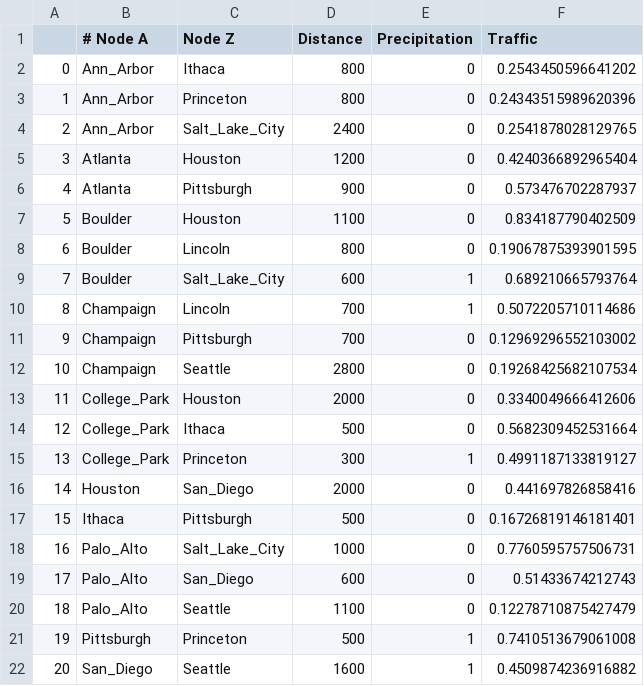
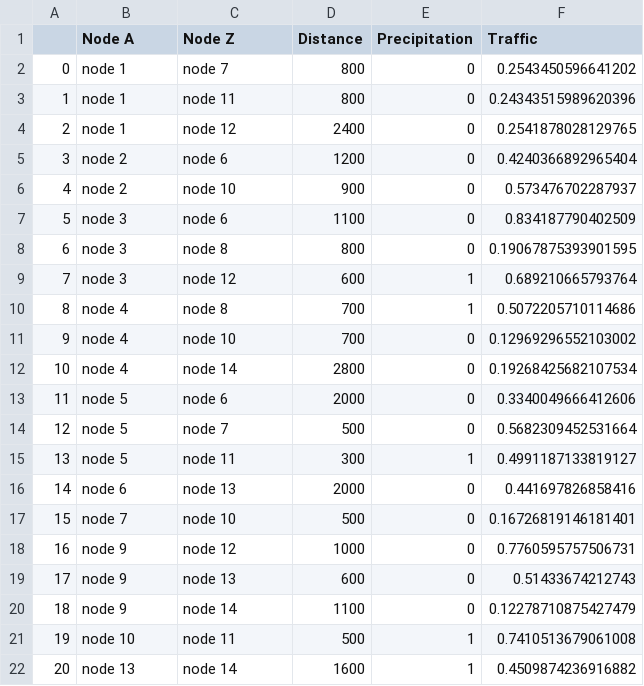
Before and after one commit to caimiao0714/optimization_stats_case_study, a CSV file: data/links_traffic_precipitation.csv, drawn as a sheet.

```diff
--- a/data/links_traffic_precipitation.csv
+++ b/data/links_traffic_precipitation.csv
@@ -1,22 +1,22 @@
-,# Node A,Node Z,Distance,Precipitation,Traffic
-0,Ann_Arbor,Ithaca,800,0,0.2543450596641202
-1,Ann_Arbor,Princeton,800,0,0.24343515989620396
-2,Ann_Arbor,Salt_Lake_City,2400,0,0.2541878028129765
-3,Atlanta,Houston,1200,0,0.4240366892965404
-4,Atlanta,Pittsburgh,900,0,0.573476702287937
-5,Boulder,Houston,1100,0,0.834187790402509
-6,Boulder,Lincoln,800,0,0.19067875393901595
-7,Boulder,Salt_Lake_City,600,1,0.689210665793764
-8,Champaign,Lincoln,700,1,0.5072205710114686
-9,Champaign,Pittsburgh,700,0,0.12969296552103002
-10,Champaign,Seattle,2800,0,0.19268425682107534
-11,College_Park,Houston,2000,0,0.3340049666412606
-12,College_Park,Ithaca,500,0,0.5682309452531664
-13,College_Park,Princeton,300,1,0.4991187133819127
-14,Houston,San_Diego,2000,0,0.441697826858416
-15,Ithaca,Pittsburgh,500,0,0.16726819146181401
-16,Palo_Alto,Salt_Lake_City,1000,0,0.7760595757506731
-17,Palo_Alto,San_Diego,600,0,0.51433674212743
-18,Palo_Alto,Seattle,1100,0,0.12278710875427479
-19,Pittsburgh,Princeton,500,1,0.7410513679061008
-20,San_Diego,Seattle,1600,1,0.4509874236916882
+,Node A,Node Z,Distance,Precipitation,Traffic
+0,node 1,node 7,800,0,0.2543450596641202
+1,node 1,node 11,800,0,0.24343515989620396
+2,node 1,node 12,2400,0,0.2541878028129765
+3,node 2,node 6,1200,0,0.4240366892965404
+4,node 2,node 10,900,0,0.573476702287937
+5,node 3,node 6,1100,0,0.834187790402509
+6,node 3,node 8,800,0,0.19067875393901595
+7,node 3,node 12,600,1,0.689210665793764
+8,node 4,node 8,700,1,0.5072205710114686
+9,node 4,node 10,700,0,0.12969296552103002
+10,node 4,node 14,2800,0,0.19268425682107534
+11,node 5,node 6,2000,0,0.3340049666412606
+12,node 5,node 7,500,0,0.5682309452531664
+13,node 5,node 11,300,1,0.4991187133819127
+14,node 6,node 13,2000,0,0.441697826858416
+15,node 7,node 10,500,0,0.16726819146181401
+16,node 9,node 12,1000,0,0.7760595757506731
+17,node 9,node 13,600,0,0.51433674212743
+18,node 9,node 14,1100,0,0.12278710875427479
+19,node 10,node 11,500,1,0.7410513679061008
+20,node 13,node 14,1600,1,0.4509874236916882
```
Also changed, not shown: data/links.csv, 4 other files.
